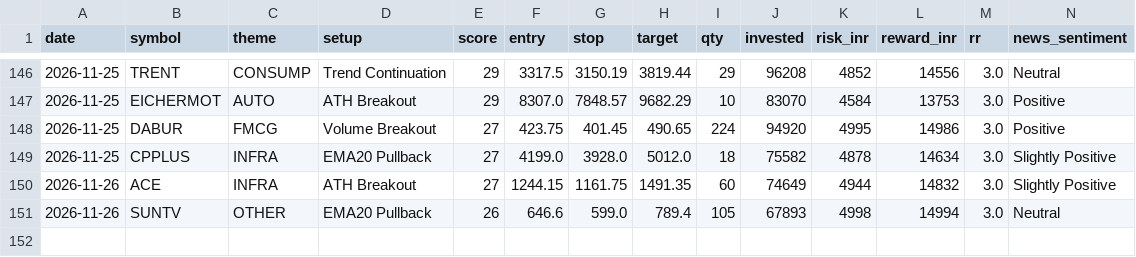
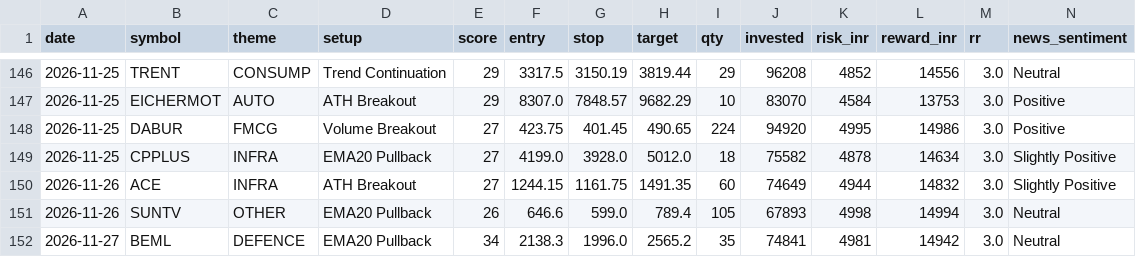
Before and after one commit to prabha-v2/india-swing-agent, a CSV file: trade_log.csv, drawn as a sheet; only a part is shown, gaps mark what is left out; rows hold the shown columns only; the diff names each change by its address in the sheet, - before the commit and + after, or states it on an @@ line.

```diff
--- a/trade_log.csv
+++ b/trade_log.csv
+row 152: 2026-11-27 | BEML | DEFENCE | EMA20 Pullback | 34 | 2138.3 | 1996.0 | 2565.2 | 35 | 74841 | 4981 | 14942 | 3.0 | Neutral
```
